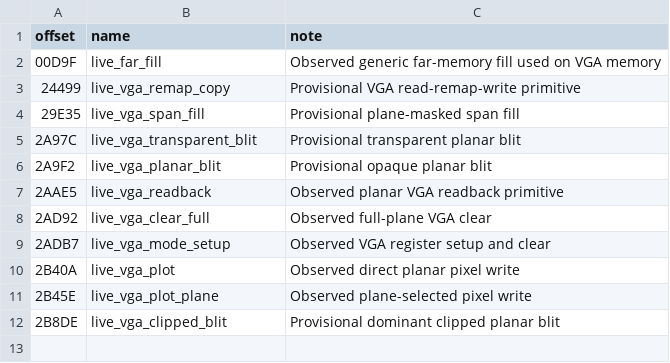
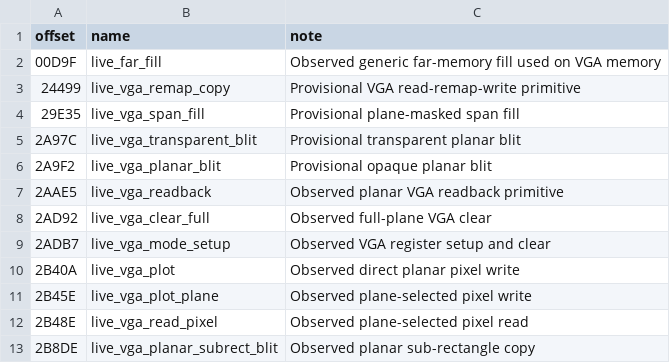
Before and after one commit to Vesuri/slicksnslide, a CSV file: ghidra_scripts/vga-symbols.csv, drawn as a sheet.

```diff
--- a/ghidra_scripts/vga-symbols.csv
+++ b/ghidra_scripts/vga-symbols.csv
@@ -11,2 +11,3 @@ offset,name,note
 2B45E,live_vga_plot_plane,Observed plane-selected pixel write
-2B8DE,live_vga_clipped_blit,Provisional dominant clipped planar blit
+2B48E,live_vga_read_pixel,Observed plane-selected pixel read
+2B8DE,live_vga_planar_subrect_blit,Observed planar sub-rectangle copy
```
Also changed, not shown: 7 other files.
